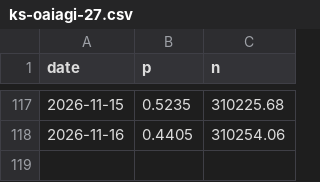
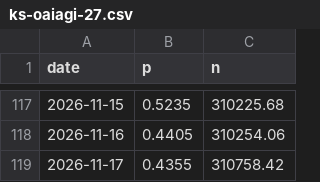
Before and after one commit to jaebooker/ai-risk-ledger, a CSV file: data/history/ks-oaiagi-27.csv, drawn as a sheet; only a part is shown, gaps mark what is left out; the diff names each change by its address in the sheet, - before the commit and + after, or states it on an @@ line.

```diff
--- a/data/history/ks-oaiagi-27.csv
+++ b/data/history/ks-oaiagi-27.csv
+row 119: 2026-11-17 | 0.4355 | 310758.42
```
Also changed, not shown: data/history/ks-oaiagi-26.csv, data/history/ks-oaiagi-29.csv, 25 other files.
